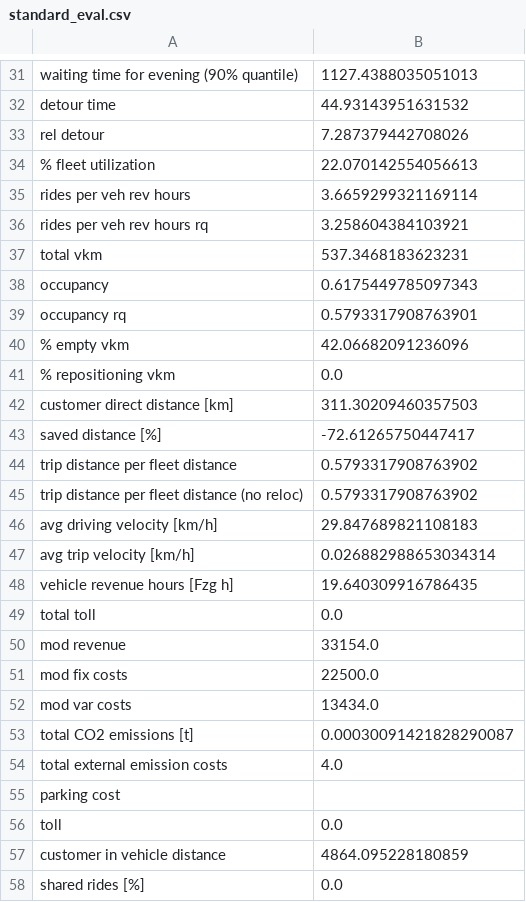
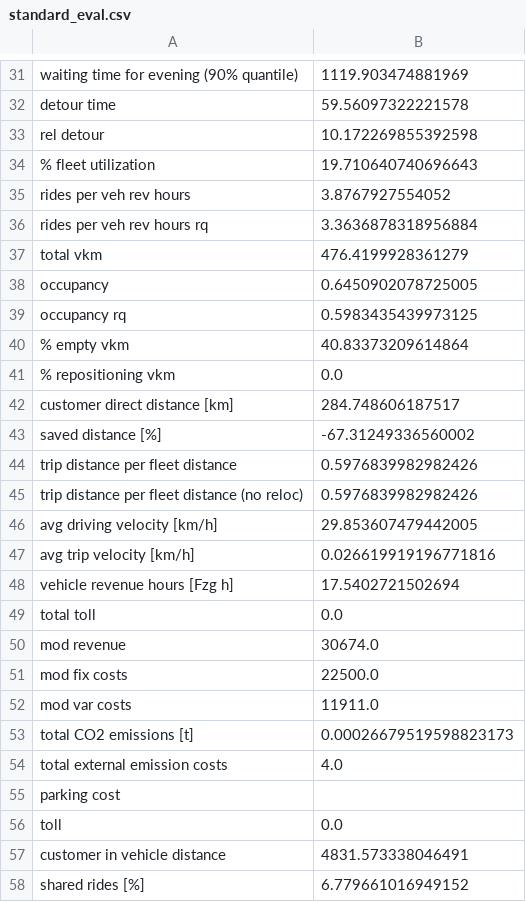
Before and after one commit to ritunuci/FleetPy_stochasticity, a CSV file: studies/example_study/results/example_depot_time_pool_irsonly_sc_1/standard_eval.csv, drawn as a sheet; only a part is shown, gaps mark what is left out; the diff covers the shown part only; the diff names each change by its address in the sheet, - before the commit and + after, or states it on an @@ line.

```diff
--- a/studies/example_study/results/example_depot_time_pool_irsonly_sc_1/standard_eval.csv
+++ b/studies/example_study/results/example_depot_time_pool_irsonly_sc_1/standard_eval.csv
-B31: 1127.4388035051013
+B31: 1119.903474881969
-B32: 44.93143951631532
+B32: 59.56097322221578
-B33: 7.287379442708026
+B33: 10.172269855392598
-B34: 22.070142554056613
+B34: 19.710640740696643
-B35: 3.6659299321169114
+B35: 3.8767927554052
-B36: 3.258604384103921
+B36: 3.3636878318956884
-B37: 537.3468183623231
+B37: 476.4199928361279
-B38: 0.6175449785097343
+B38: 0.6450902078725005
-B39: 0.5793317908763901
+B39: 0.5983435439973125
-B40: 42.06682091236096
+B40: 40.83373209614864
-B42: 311.30209460357503
+B42: 284.748606187517
-B43: -72.61265750447417
+B43: -67.31249336560002
-B44:B45: 0.5793317908763902
+B44:B45: 0.5976839982982426
-B46: 29.847689821108183
+B46: 29.853607479442005
-B47: 0.026882988653034314
+B47: 0.026619919196771816
-B48: 19.640309916786435
+B48: 17.5402721502694
-B50: 33154.0
+B50: 30674.0
-B52: 13434.0
+B52: 11911.0
-B53: 0.00030091421828290087
+B53: 0.00026679519598823173
-B57: 4864.095228180859
+B57: 4831.573338046491
-B58: 0.0
+B58: 6.779661016949152
```
Also changed, not shown: 19 edited cells elsewhere in this file, studies/example_study/results/example_depot_time_pool_irsonly_sc_1/1_user-stats.csv, studies/example_study/results/example_depot_time_pool_irsonly_sc_1/3-0_op-dyn_atts.csv, 14 other files.
